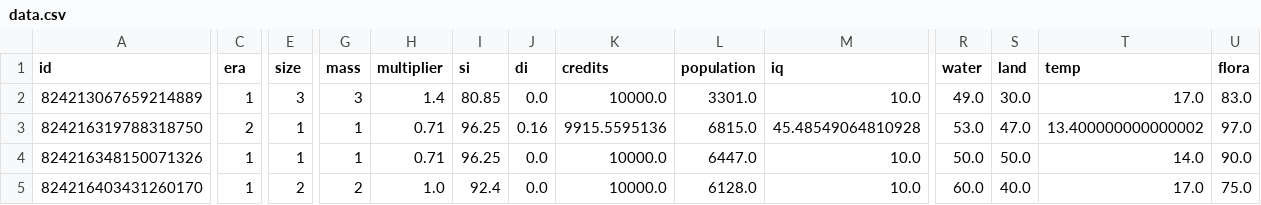
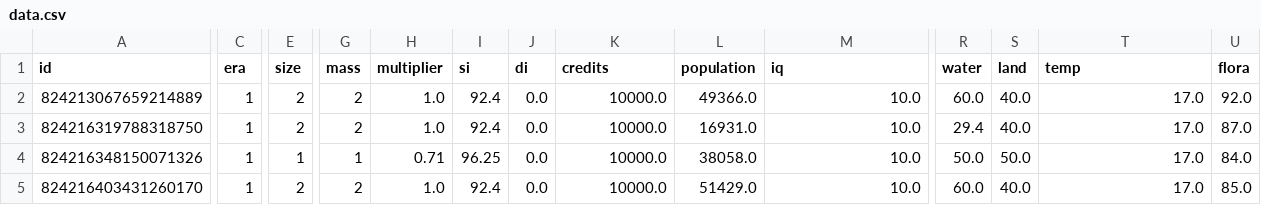
Before and after one commit to SaaamV/Goldilocks-Gamble, a CSV file: DiscordBot/data.csv, drawn as a sheet; only a part is shown, gaps mark what is left out; the diff covers the shown part only; the diff names each change by its address in the sheet, - before the commit and + after, or states it on an @@ line.

```diff
--- a/DiscordBot/data.csv
+++ b/DiscordBot/data.csv
-E2 (size): 3
+E2 (size): 2
-G2 (mass): 3
+G2 (mass): 2
-H2 (multiplier): 1.4
+H2 (multiplier): 1.0
-I2 (si): 80.85
+I2 (si): 92.4
-L2 (population): 3301.0
+L2 (population): 49366.0
-R2 (water): 49.0
+R2 (water): 60.0
-S2 (land): 30.0
+S2 (land): 40.0
-U2 (flora): 83.0
+U2 (flora): 92.0
-C3 (era): 2
+C3 (era): 1
-E3 (size): 1
+E3 (size): 2
-G3 (mass): 1
+G3 (mass): 2
-H3 (multiplier): 0.71
+H3 (multiplier): 1.0
-I3 (si): 96.25
+I3 (si): 92.4
-J3 (di): 0.16
+J3 (di): 0.0
-K3 (credits): 9915.5595136
+K3 (credits): 10000.0
-L3 (population): 6815.0
+L3 (population): 16931.0
-M3 (iq): 45.48549064810928
+M3 (iq): 10.0
-R3 (water): 53.0
+R3 (water): 29.4
-S3 (land): 47.0
+S3 (land): 40.0
-T3 (temp): 13.400000000000002
+T3 (temp): 17.0
-U3 (flora): 97.0
+U3 (flora): 87.0
-L4 (population): 6447.0
+L4 (population): 38058.0
-T4 (temp): 14.0
+T4 (temp): 17.0
-U4 (flora): 90.0
+U4 (flora): 84.0
-L5 (population): 6128.0
+L5 (population): 51429.0
-U5 (flora): 75.0
+U5 (flora): 85.0
```
Also changed, not shown: 16 edited cells elsewhere in this file, DiscordBot/crisis.csv, 2 other files.
